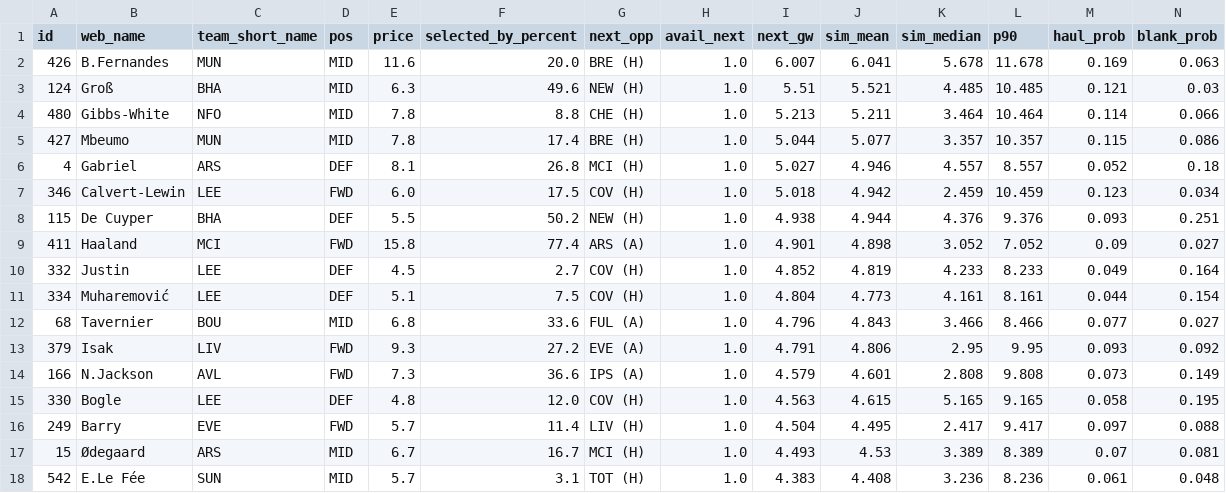
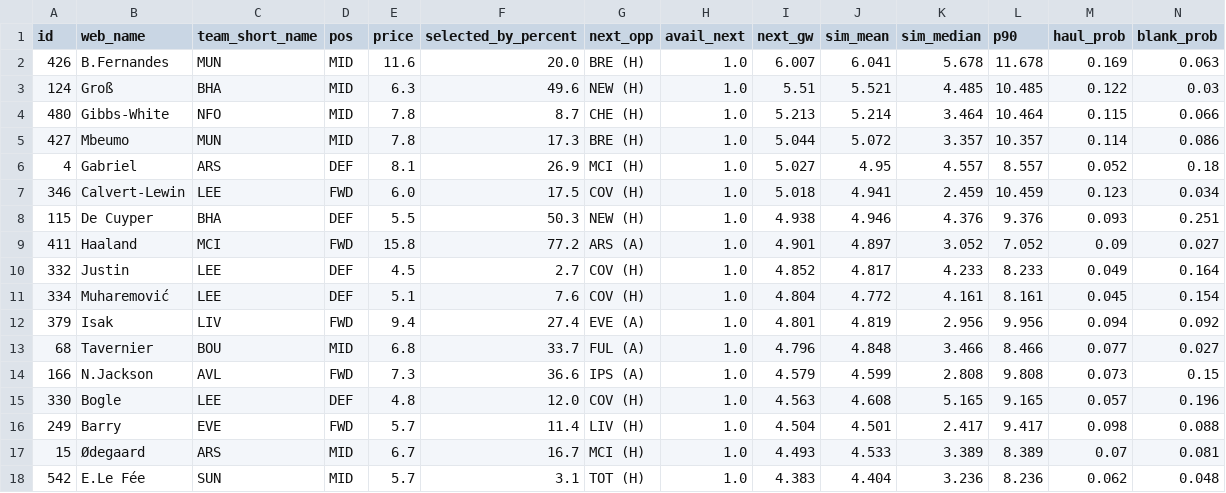
Before and after one commit to arlind55/fplproject, a CSV file: data/current/captains.csv, drawn as a sheet; only a part is shown; the diff covers the shown part only.

```diff
--- a/data/current/captains.csv
+++ b/data/current/captains.csv
@@ -2,17 +2,17 @@ id,web_name,team_short_name,pos,price,selected_by_percent,next_opp,avail_next,ne
 426,B.Fernandes,MUN,MID,11.6,20.0,BRE (H),1.0,6.007,6.041,5.678,11.678,0.169,0.063
-124,Groß,BHA,MID,6.3,49.6,NEW (H),1.0,5.51,5.521,4.485,10.485,0.121,0.03
-480,Gibbs-White,NFO,MID,7.8,8.8,CHE (H),1.0,5.213,5.211,3.464,10.464,0.114,0.066
-427,Mbeumo,MUN,MID,7.8,17.4,BRE (H),1.0,5.044,5.077,3.357,10.357,0.115,0.086
-4,Gabriel,ARS,DEF,8.1,26.8,MCI (H),1.0,5.027,4.946,4.557,8.557,0.052,0.18
-346,Calvert-Lewin,LEE,FWD,6.0,17.5,COV (H),1.0,5.018,4.942,2.459,10.459,0.123,0.034
-115,De Cuyper,BHA,DEF,5.5,50.2,NEW (H),1.0,4.938,4.944,4.376,9.376,0.093,0.251
-411,Haaland,MCI,FWD,15.8,77.4,ARS (A),1.0,4.901,4.898,3.052,7.052,0.09,0.027
-332,Justin,LEE,DEF,4.5,2.7,COV (H),1.0,4.852,4.819,4.233,8.233,0.049,0.164
-334,Muharemović,LEE,DEF,5.1,7.5,COV (H),1.0,4.804,4.773,4.161,8.161,0.044,0.154
-68,Tavernier,BOU,MID,6.8,33.6,FUL (A),1.0,4.796,4.843,3.466,8.466,0.077,0.027
-379,Isak,LIV,FWD,9.3,27.2,EVE (A),1.0,4.791,4.806,2.95,9.95,0.093,0.092
-166,N.Jackson,AVL,FWD,7.3,36.6,IPS (A),1.0,4.579,4.601,2.808,9.808,0.073,0.149
-330,Bogle,LEE,DEF,4.8,12.0,COV (H),1.0,4.563,4.615,5.165,9.165,0.058,0.195
-249,Barry,EVE,FWD,5.7,11.4,LIV (H),1.0,4.504,4.495,2.417,9.417,0.097,0.088
-15,Ødegaard,ARS,MID,6.7,16.7,MCI (H),1.0,4.493,4.53,3.389,8.389,0.07,0.081
-542,E.Le Fée,SUN,MID,5.7,3.1,TOT (H),1.0,4.383,4.408,3.236,8.236,0.061,0.048
+124,Groß,BHA,MID,6.3,49.6,NEW (H),1.0,5.51,5.521,4.485,10.485,0.122,0.03
+480,Gibbs-White,NFO,MID,7.8,8.7,CHE (H),1.0,5.213,5.214,3.464,10.464,0.115,0.066
+427,Mbeumo,MUN,MID,7.8,17.3,BRE (H),1.0,5.044,5.072,3.357,10.357,0.114,0.086
+4,Gabriel,ARS,DEF,8.1,26.9,MCI (H),1.0,5.027,4.95,4.557,8.557,0.052,0.18
+346,Calvert-Lewin,LEE,FWD,6.0,17.5,COV (H),1.0,5.018,4.941,2.459,10.459,0.123,0.034
+115,De Cuyper,BHA,DEF,5.5,50.3,NEW (H),1.0,4.938,4.946,4.376,9.376,0.093,0.251
+411,Haaland,MCI,FWD,15.8,77.2,ARS (A),1.0,4.901,4.897,3.052,7.052,0.09,0.027
+332,Justin,LEE,DEF,4.5,2.7,COV (H),1.0,4.852,4.817,4.233,8.233,0.049,0.164
+334,Muharemović,LEE,DEF,5.1,7.6,COV (H),1.0,4.804,4.772,4.161,8.161,0.045,0.154
+379,Isak,LIV,FWD,9.4,27.4,EVE (A),1.0,4.801,4.819,2.956,9.956,0.094,0.092
+68,Tavernier,BOU,MID,6.8,33.7,FUL (A),1.0,4.796,4.848,3.466,8.466,0.077,0.027
+166,N.Jackson,AVL,FWD,7.3,36.6,IPS (A),1.0,4.579,4.599,2.808,9.808,0.073,0.15
+330,Bogle,LEE,DEF,4.8,12.0,COV (H),1.0,4.563,4.608,5.165,9.165,0.057,0.196
+249,Barry,EVE,FWD,5.7,11.4,LIV (H),1.0,4.504,4.501,2.417,9.417,0.098,0.088
+15,Ødegaard,ARS,MID,6.7,16.7,MCI (H),1.0,4.493,4.533,3.389,8.389,0.07,0.081
+542,E.Le Fée,SUN,MID,5.7,3.1,TOT (H),1.0,4.383,4.404,3.236,8.236,0.062,0.048
```
Also changed, not shown: 37 edited cells elsewhere in this file, data/current/players.csv, data/current/projections.csv, 9 other files.
